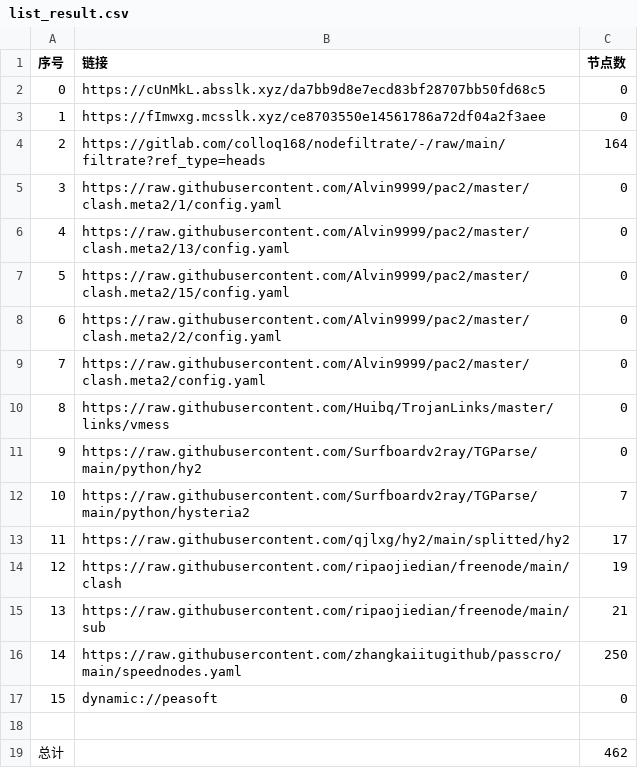
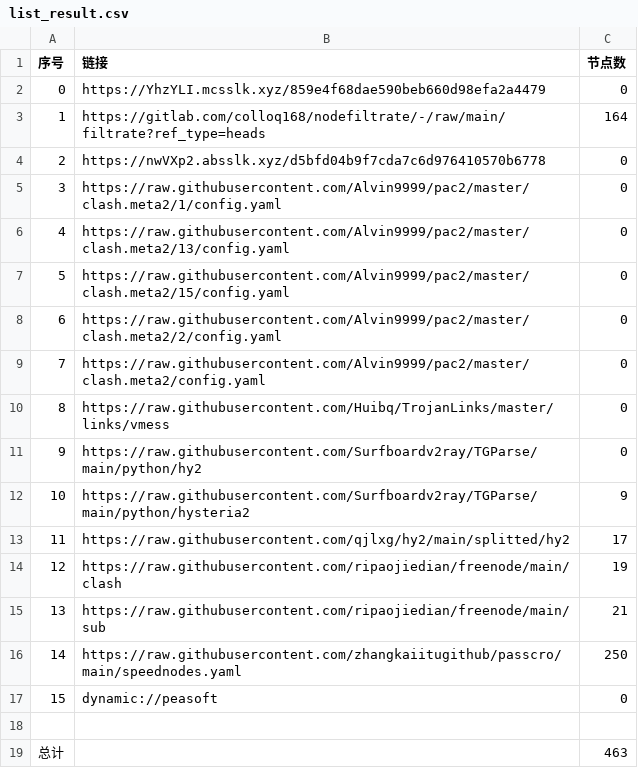
Before and after one commit to dreamMilk/AutoMergePublicNodes, a CSV file: list_result.csv, drawn as a sheet.

```diff
--- a/list_result.csv
+++ b/list_result.csv
@@ -1,5 +1,5 @@
 序号,链接,节点数
-0,https://cUnMkL.absslk.xyz/da7bb9d8e7ecd83bf28707bb50fd68c5,0
-1,https://fImwxg.mcsslk.xyz/ce8703550e14561786a72df04a2f3aee,0
-2,https://gitlab.com/colloq168/nodefiltrate/-/raw/main/filtrate?ref_type=heads,164
+0,https://YhzYLI.mcsslk.xyz/859e4f68dae590beb660d98efa2a4479,0
+1,https://gitlab.com/colloq168/nodefiltrate/-/raw/main/filtrate?ref_type=heads,164
+2,https://nwVXp2.absslk.xyz/d5bfd04b9f7cda7c6d976410570b6778,0
 3,https://raw.githubusercontent.com/Alvin9999/pac2/master/clash.meta2/1/config.yaml,0
@@ -11,3 +11,3 @@
 9,https://raw.githubusercontent.com/Surfboardv2ray/TGParse/main/python/hy2,0
-10,https://raw.githubusercontent.com/Surfboardv2ray/TGParse/main/python/hysteria2,7
+10,https://raw.githubusercontent.com/Surfboardv2ray/TGParse/main/python/hysteria2,9
 11,https://raw.githubusercontent.com/qjlxg/hy2/main/splitted/hy2,17
@@ -18,2 +18,2 @@
 
-总计,,462
+总计,,463
```
Also changed, not shown: 22 other files.
